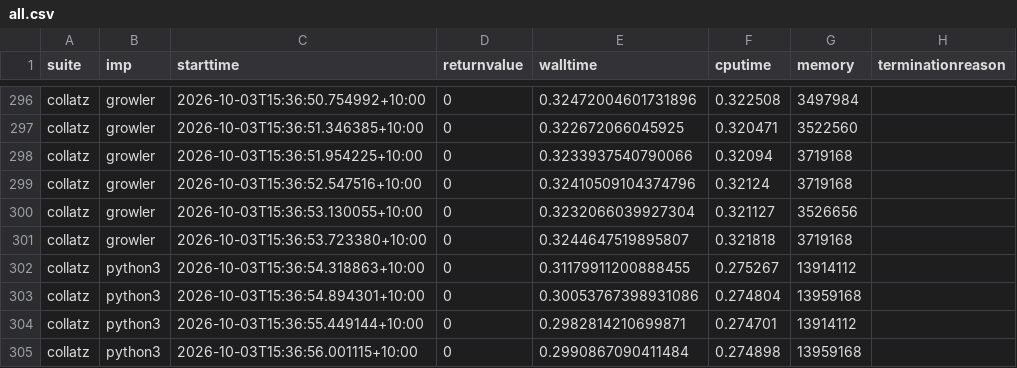
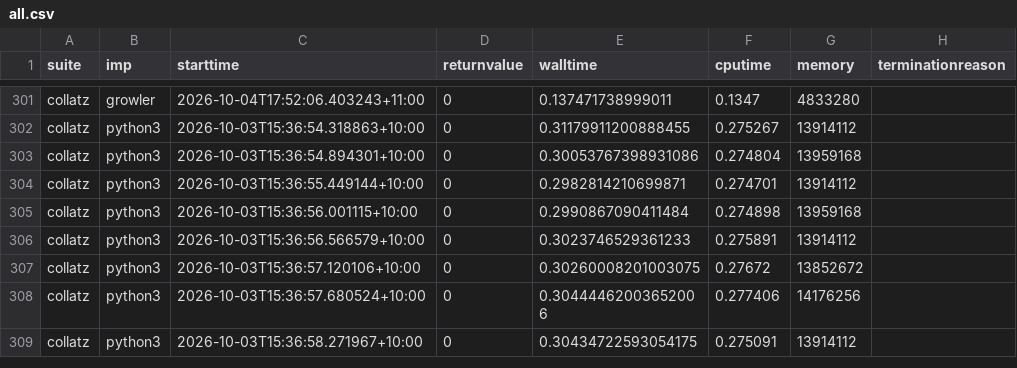
Before and after one commit to effbiae/bench, a CSV file: all.csv, drawn as a sheet; only a part is shown, gaps mark what is left out; the shorter side is filled out with more unchanged rows; removed rows and columns are numbered as before the commit, all else as after; the diff covers the shown part only; the diff names each change by its address in the sheet, - before the commit and + after, or states it on an @@ line.

Commit message:
growler collatz use amber

```diff
--- a/all.csv
+++ b/all.csv
-C301 (starttime): 2026-10-03T15:36:50.754992+10:00
+C301 (starttime): 2026-10-04T17:52:06.403243+11:00
-E301 (walltime): 0.32472004601731896
+E301 (walltime): 0.137471738999011
-F301 (cputime): 0.322508
+F301 (cputime): 0.1347
-G301 (memory): 3497984
+G301 (memory): 4833280
-row 297: collatz | growler | 2026-10-03T15:36:51.346385+10:00 | 0 | 0.322672066045925 | 0.320471 | 3522560
-row 298: collatz | growler | 2026-10-03T15:36:51.954225+10:00 | 0 | 0.3233937540790066 | 0.32094 | 3719168
-row 299: collatz | growler | 2026-10-03T15:36:52.547516+10:00 | 0 | 0.32410509104374796 | 0.32124 | 3719168
-row 300: collatz | growler | 2026-10-03T15:36:53.130055+10:00 | 0 | 0.3232066039927304 | 0.321127 | 3526656
-row 301: collatz | growler | 2026-10-03T15:36:53.723380+10:00 | 0 | 0.3244647519895807 | 0.321818 | 3719168
```
Also changed, not shown: 11 added rows, 6 removed rows and 12 edited cells elsewhere in this file, index.csv, 4 other files.
